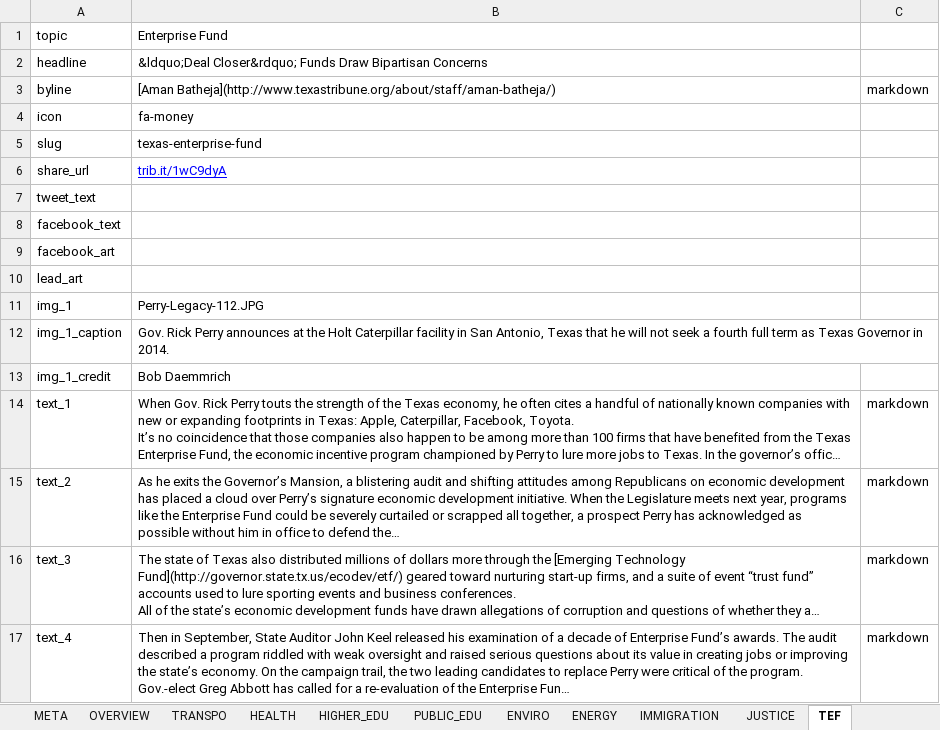
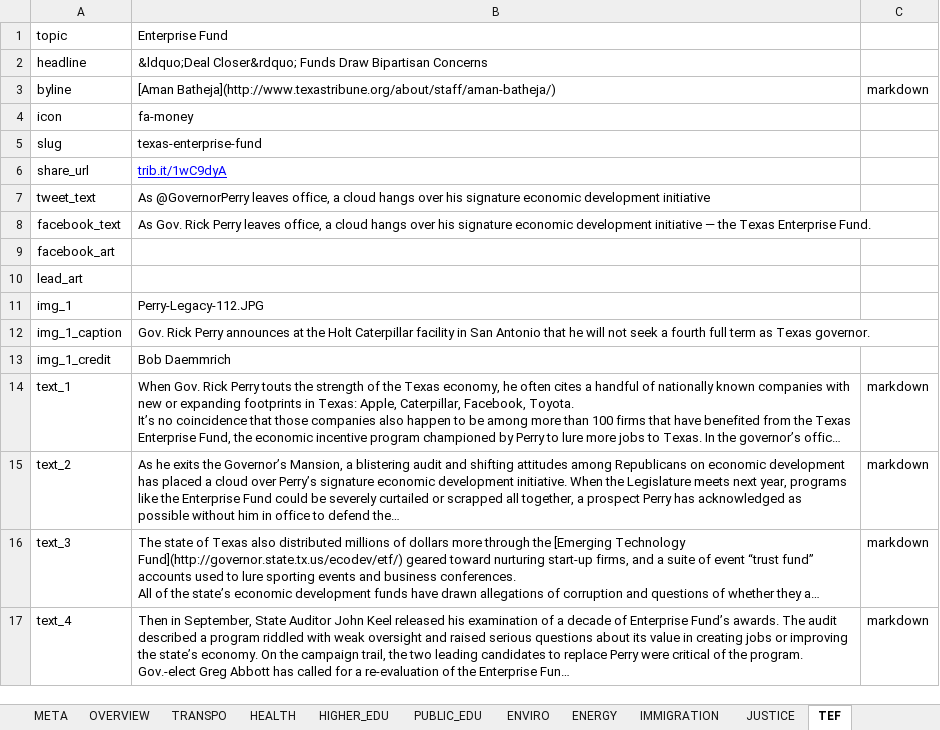
Before and after one commit to texastribune/perry-legacy, an Excel workbook: data.xlsx, sheet TEF, drawn as a sheet; long unchanged cells end in …; values as stored, in another font and other column widths than the file's, no borders; charts and pictures not drawn; the diff names each change by its address in the sheet, - before the commit and + after, or states it on an @@ line.

```diff
--- a/data.xlsx (sheet TEF)
+++ b/data.xlsx (sheet TEF)
-B7: (empty)
+B7: As @GovernorPerry leaves office, a cloud hangs over his signature economic development initiative
-B8: (empty)
+B8: As Gov. Rick Perry leaves office, a cloud hangs over his signature economic development initiative — the Texas Enterprise Fund.
-B12: …in San Antonio, Texas that he will not seek a fourth full term as Texas Governor in 2014.
+B12: …in San Antonio that he will not seek a fourth full term as Texas governor.
```
Also changed, not shown: sheet ENVIRO, sheet IMMIGRATION, sheet ENERGY, sheet JUSTICE, sheet OVERVIEW, 3 other files.
